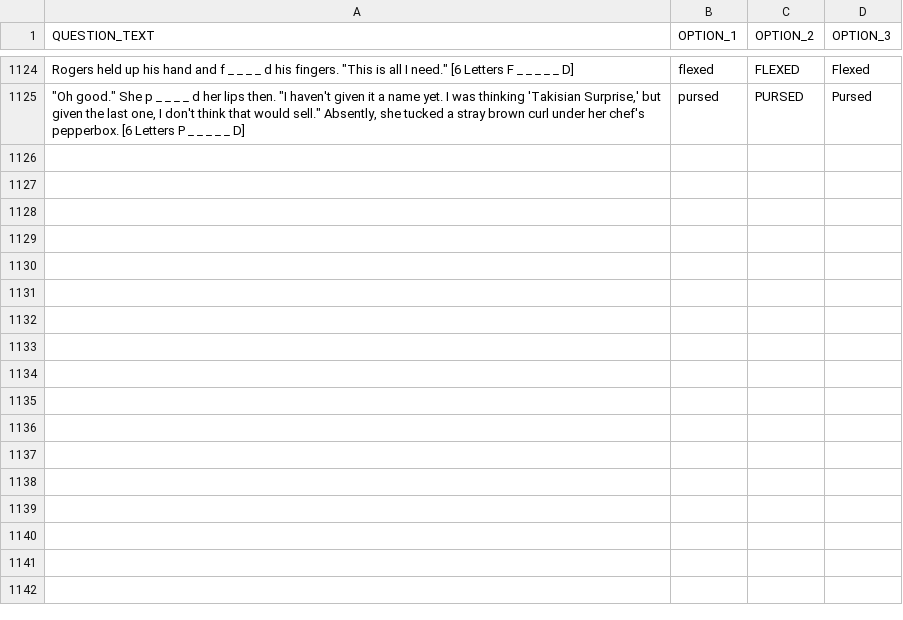
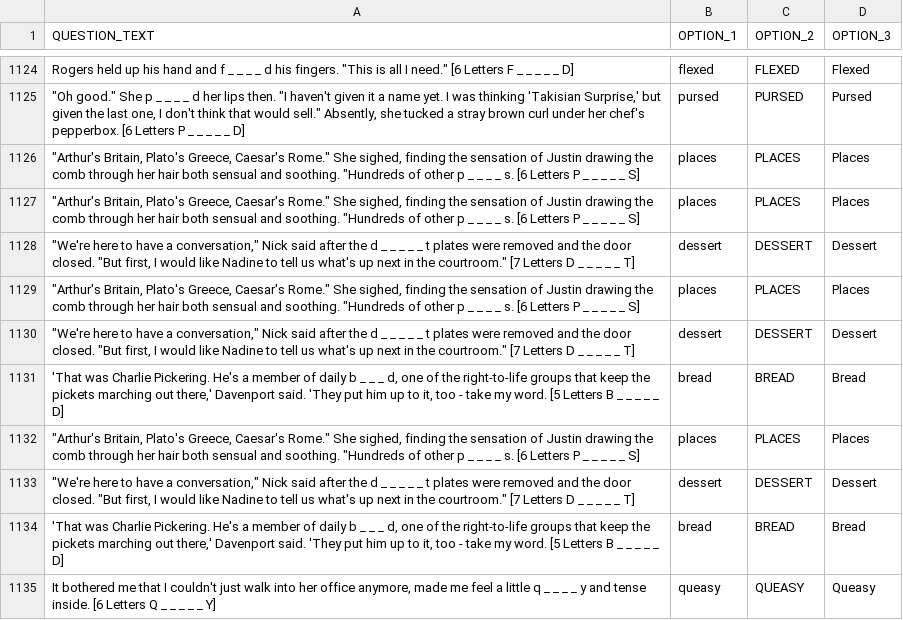
Before and after one commit to akbargherbal/Fill_in_the_Gap_Quiz_on_Terminal, a CSV file: REVISE_QUIZ.csv, drawn as a sheet; only a part is shown, gaps mark what is left out; the diff names each change by its address in the sheet, - before the commit and + after, or states it on an @@ line.

Commit message:
Git pushed from inside python script @ 2022-12-01 11:09:11.399060

```diff
--- a/REVISE_QUIZ.csv
+++ b/REVISE_QUIZ.csv
+row 1126: "Arthur's Britain, Plato's Greece, Caesar's Rome." She sighed, finding the sensation of Justin drawing the comb through her hair both sensual and soothing. "Hundreds of other p _ _ _ _ s. [6 Letters P _ _ _ _ _ S] | places | PLACES | Places
+row 1127: "Arthur's Britain, Plato's Greece, Caesar's Rome." She sighed, finding the sensation of Justin drawing the comb through her hair both sensual and soothing. "Hundreds of other p _ _ _ _ s. [6 Letters P _ _ _ _ _ S] | places | PLACES | Places
+row 1128: "We're here to have a conversation," Nick said after the d _ _ _ _ _ t plates were removed and the door closed. "But first, I would like Nadine to tell us what's up next in the courtroom." [7 Letters D _ _ _ _ _ T] | dessert | DESSERT | Dessert
+row 1129: "Arthur's Britain, Plato's Greece, Caesar's Rome." She sighed, finding the sensation of Justin drawing the comb through her hair both sensual and soothing. "Hundreds of other p _ _ _ _ s. [6 Letters P _ _ _ _ _ S] | places | PLACES | Places
+row 1130: "We're here to have a conversation," Nick said after the d _ _ _ _ _ t plates were removed and the door closed. "But first, I would like Nadine to tell us what's up next in the courtroom." [7 Letters D _ _ _ _ _ T] | dessert | DESSERT | Dessert
+row 1131: 'That was Charlie Pickering. He's a member of daily b _ _ _ d, one of the right-to-life groups that keep the pickets marching out there,' Davenport said. 'They put him up to it, too - take my word. [5 Letters B _ _ _ _ _ D] | bread | BREAD | Bread
+row 1132: "Arthur's Britain, Plato's Greece, Caesar's Rome." She sighed, finding the sensation of Justin drawing the comb through her hair both sensual and soothing. "Hundreds of other p _ _ _ _ s. [6 Letters P _ _ _ _ _ S] | places | PLACES | Places
+row 1133: "We're here to have a conversation," Nick said after the d _ _ _ _ _ t plates were removed and the door closed. "But first, I would like Nadine to tell us what's up next in the courtroom." [7 Letters D _ _ _ _ _ T] | dessert | DESSERT | Dessert
+row 1134: 'That was Charlie Pickering. He's a member of daily b _ _ _ d, one of the right-to-life groups that keep the pickets marching out there,' Davenport said. 'They put him up to it, too - take my word. [5 Letters B _ _ _ _ _ D] | bread | BREAD | Bread
+row 1135: It bothered me that I couldn't just walk into her office anymore, made me feel a little q _ _ _ _ y and tense inside. [6 Letters Q _ _ _ _ _ Y] | queasy | QUEASY | Queasy
```
Also changed, not shown: porgress_quizzes.csv.
